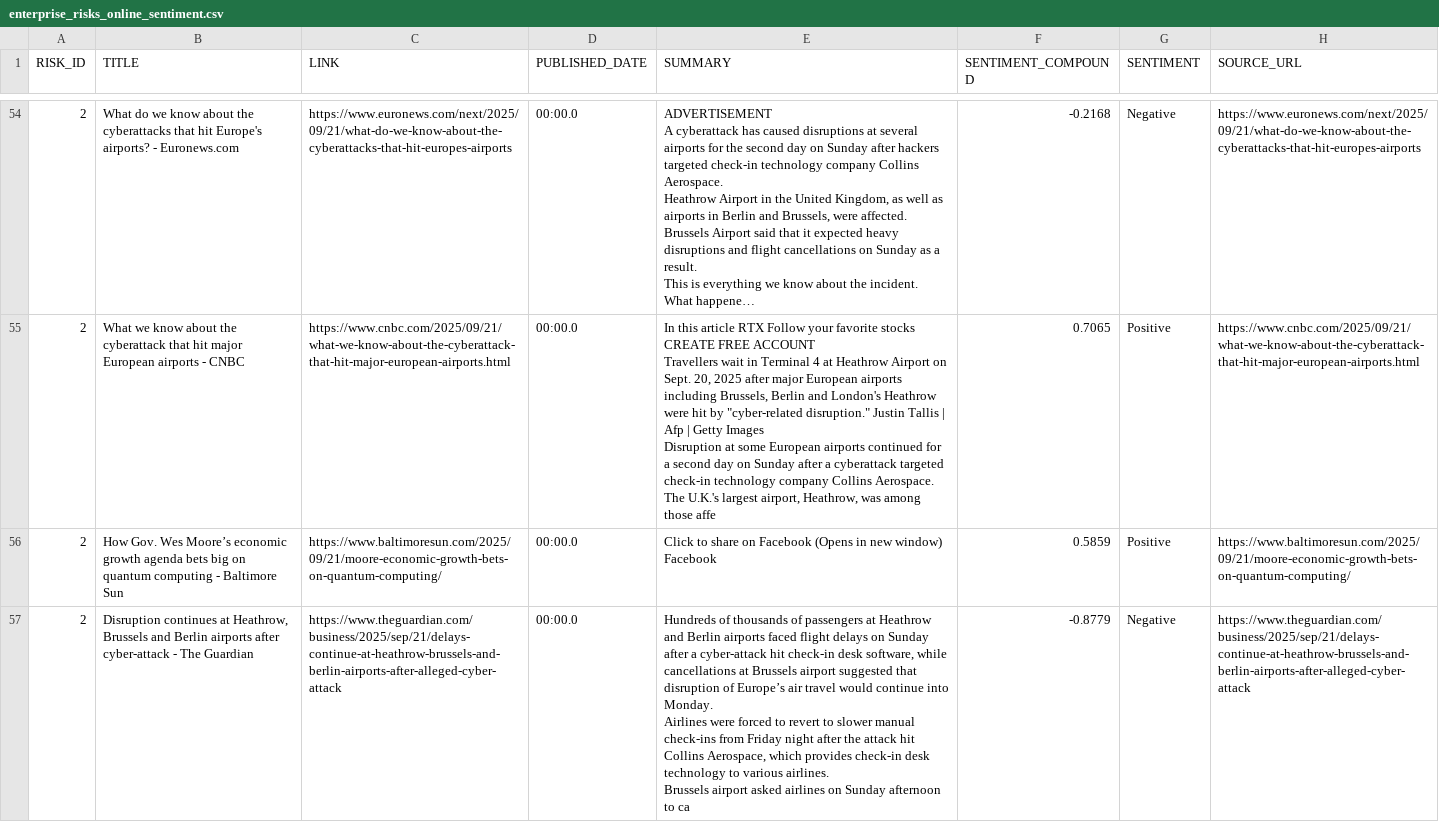
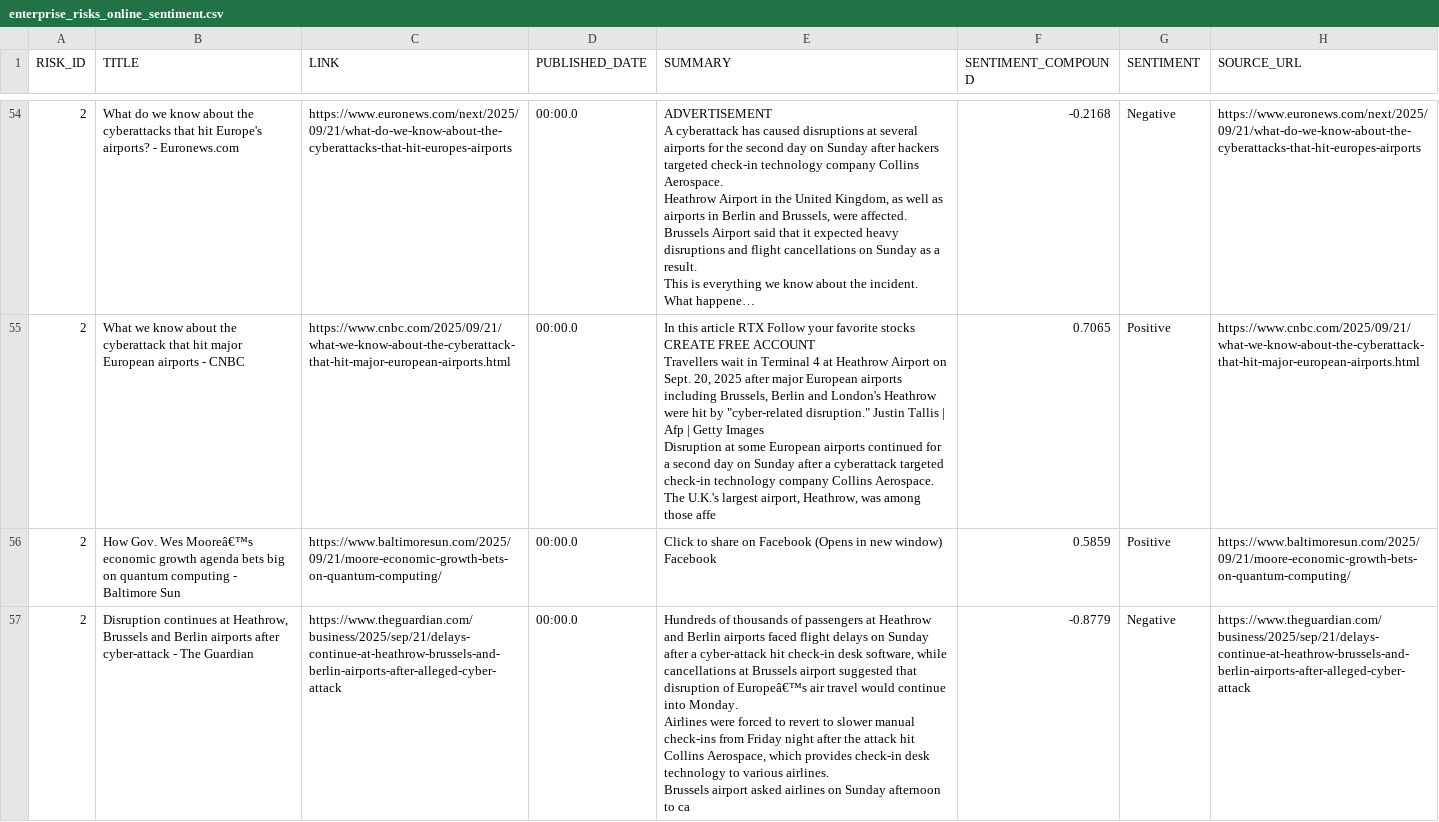
Before and after one commit to giovanonicris/daily_sentiment_feed, a CSV file: output/enterprise_risks_online_sentiment.csv, drawn as a sheet; only a part is shown, gaps mark what is left out; long unchanged cells end in …; the diff covers the shown part only; the diff names each change by its address in the sheet, - before the commit and + after, or states it on an @@ line.

```diff
--- a/output/enterprise_risks_online_sentiment.csv
+++ b/output/enterprise_risks_online_sentiment.csv
-B56 (TITLE): …Gov. Wes Moore’s economic growth…
+B56 (TITLE): …Gov. Wes Mooreâ€™s economic growth…
-E57 (SUMMARY): …disruption of Europe’s air travel…
+E57 (SUMMARY): …disruption of Europeâ€™s air travel…
```
Also changed, not shown: 40 edited cells elsewhere in this file, 1 other file.
